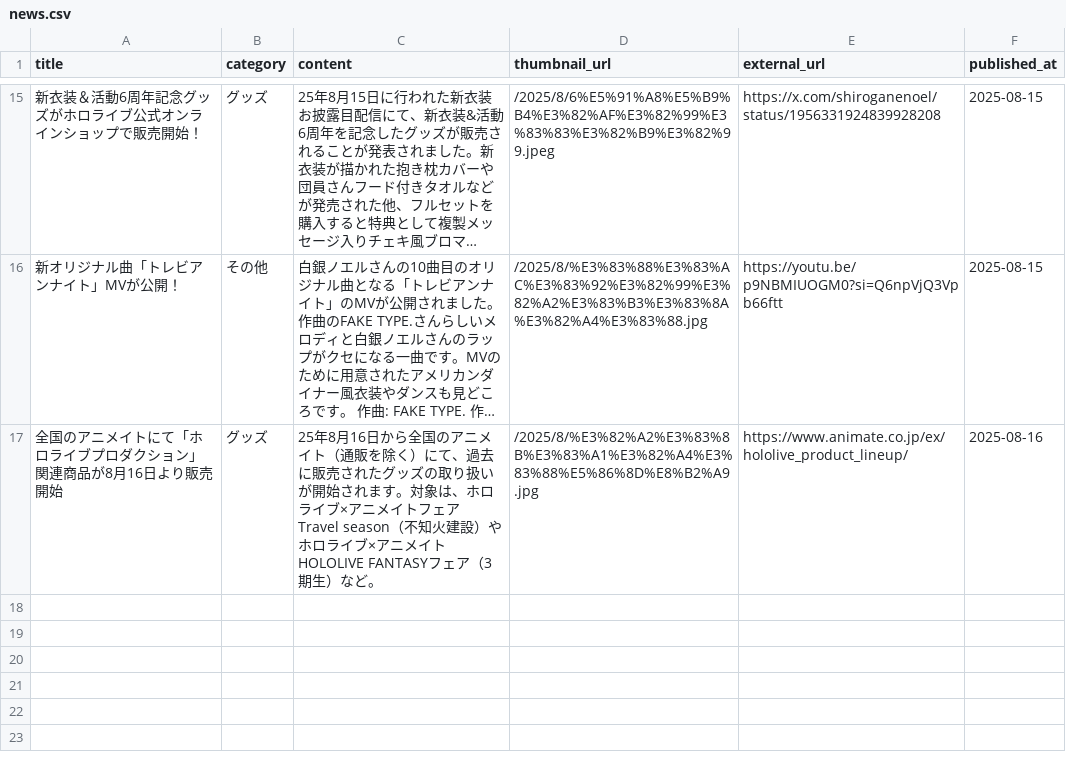
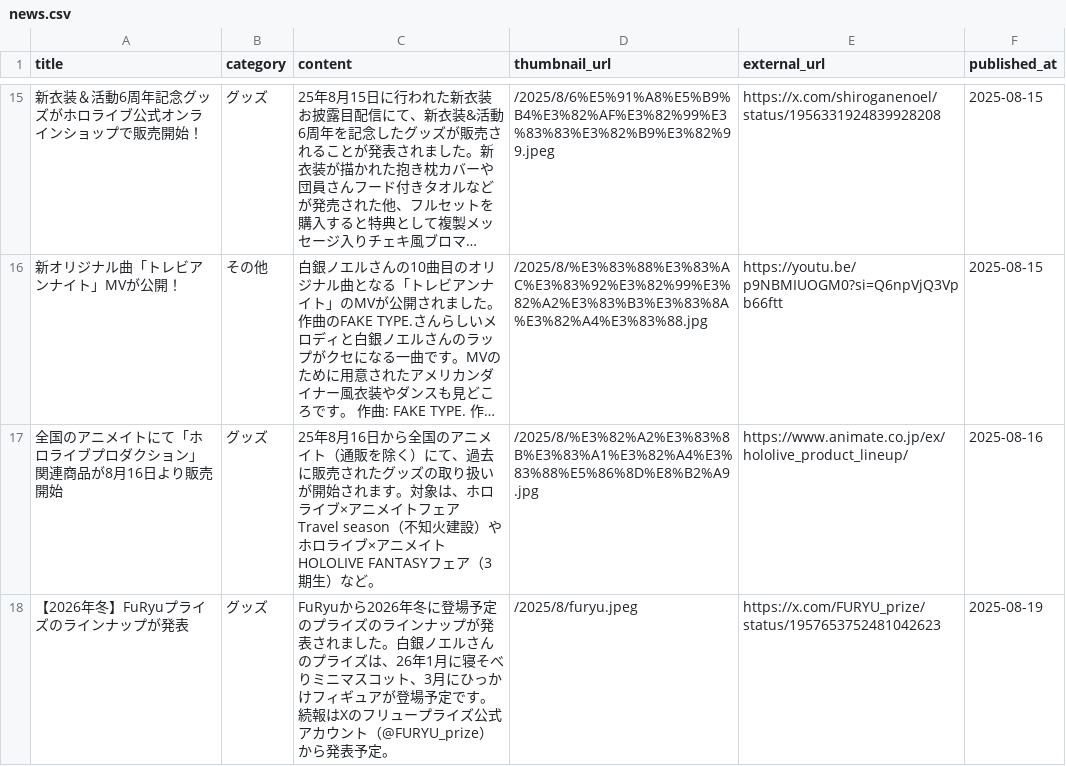
Before and after one commit to wtnb-yk/shirogane-holy-knights, a CSV file: tools/data/news.csv, drawn as a sheet; only a part is shown, gaps mark what is left out; long unchanged cells end in …; the diff names each change by its address in the sheet, - before the commit and + after, or states it on an @@ line.

Commit message:
feat: add new prize lineup announcement for FuRyu in news.csv

```diff
--- a/tools/data/news.csv
+++ b/tools/data/news.csv
+row 18: 【2026年冬】FuRyuプライズのラインナップが発表 | グッズ | FuRyuから2026年冬に登場予定のプライズのラインナップが発表されました。白銀ノエルさんのプライズは、26年1月に寝そべりミニマスコット、3月にひっかけフィギュアが登場予定です。続報はXのフリュープライズ公式アカウント（@FURYU_prize）から発表予定。 | /2025/8/furyu.jpeg | https://x.com/FURYU_prize/status/1957653752481042623 | 2025-08-19
```
